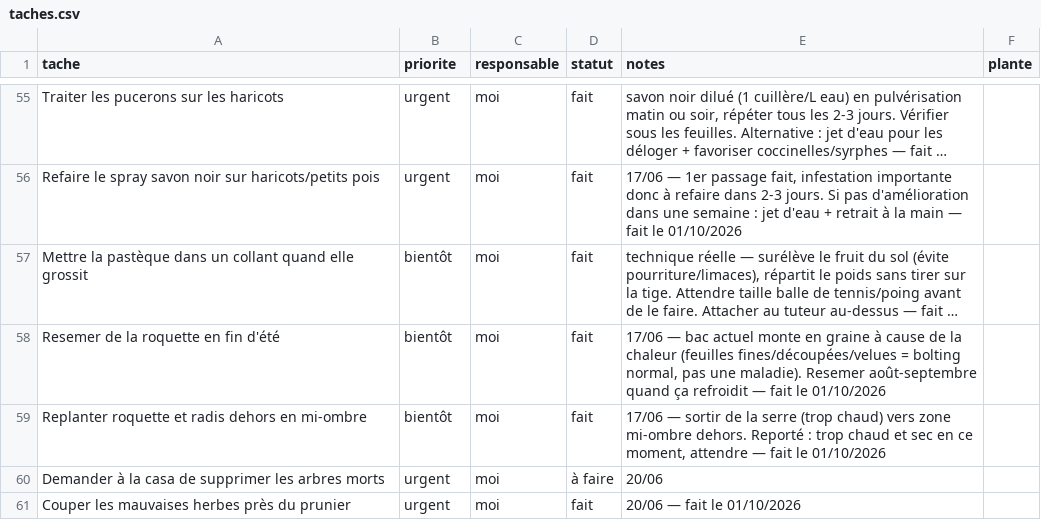
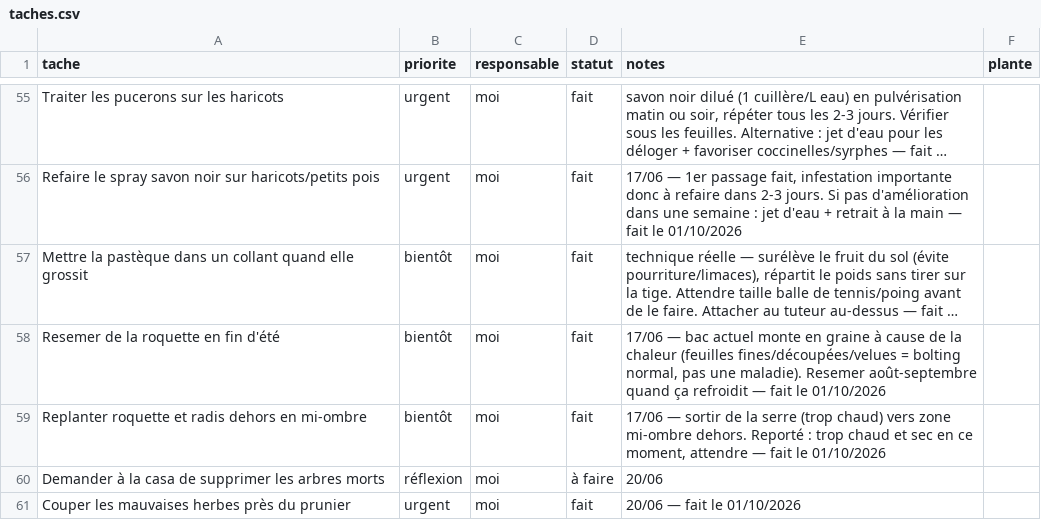
Before and after one commit to leblanctiphaine-px/Jardin, a CSV file: taches.csv, drawn as a sheet; only a part is shown, gaps mark what is left out; long unchanged cells end in ….

Commit message:
Tâches : modifier « Demander à la casa de supprimer les arbres morts »

```diff
--- a/taches.csv
+++ b/taches.csv
@@ -59,3 +59,3 @@ Resemer de la roquette en fin d'été,bientôt,moi,fait,"17/06 — bac actuel mo
 Replanter roquette et radis dehors en mi-ombre,bientôt,moi,fait,"17/06 — sortir de la serre (trop chaud) vers zone mi-ombre dehors. Reporté : trop chaud et sec en ce moment, attendre — fait le 01/10/2026",
-Demander à la casa de supprimer les arbres morts,urgent,moi,à faire,20/06,
+Demander à la casa de supprimer les arbres morts,réflexion,moi,à faire,20/06,
 Couper les mauvaises herbes près du prunier,urgent,moi,fait,20/06 — fait le 01/10/2026,
```
